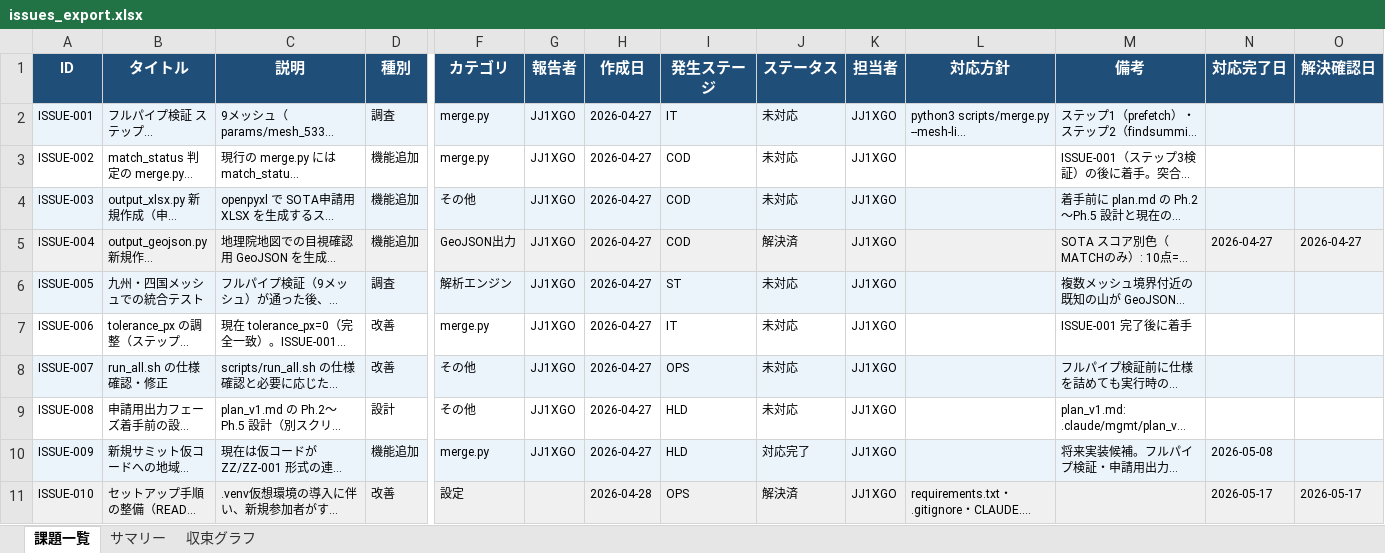
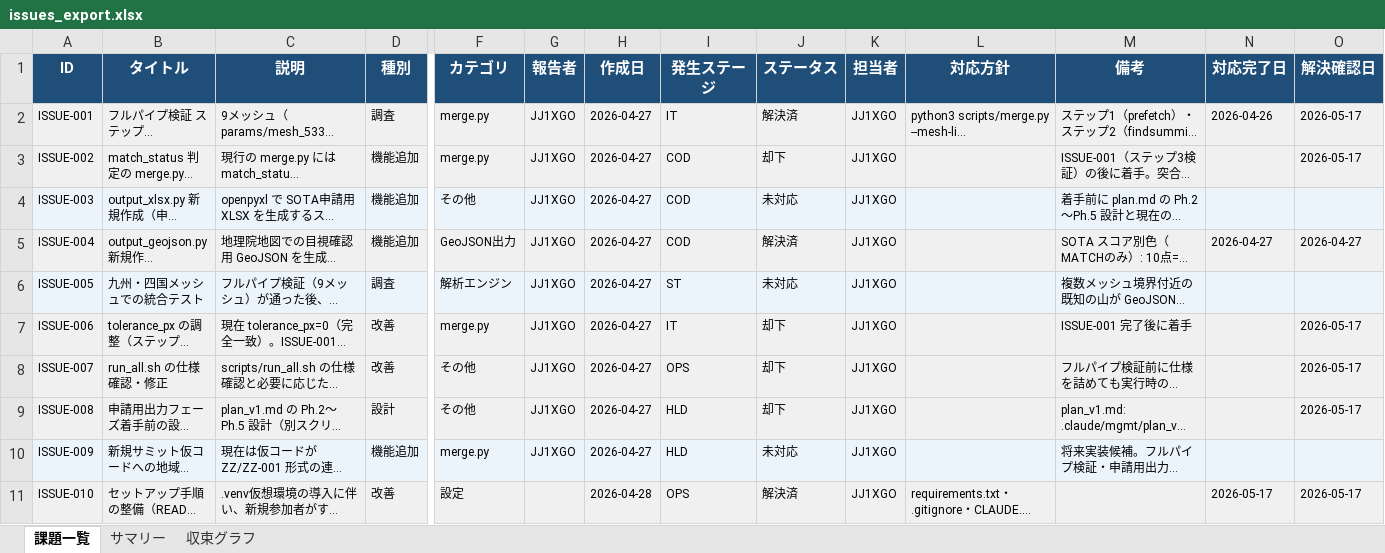
Before and after one commit to JJ1XGO/findsummits, an Excel workbook: mgmt/tracker/reports/issues_export.xlsx, sheet 課題一覧, drawn as a sheet; only a part is shown, gaps mark what is left out; long unchanged cells end in …; values as stored, in another font and other column widths than the file's, no borders; the diff covers the shown part only; the diff names each change by its address in the sheet, - before the commit and + after, or states it on an @@ line.

```diff
--- a/mgmt/tracker/reports/issues_export.xlsx (sheet 課題一覧)
+++ b/mgmt/tracker/reports/issues_export.xlsx (sheet 課題一覧)
-J2 (ステータス): 未対応
+J2 (ステータス): 解決済
-N2 (対応完了日): (empty)
+N2 (対応完了日): 2026-04-26
-O2:O3 (解決確認日): (empty)
+O2:O3 (解決確認日): 2026-05-17
-A3:D3 fill: none
+A3:D3 fill: #F0F0F0
-F3:O3 fill: none
+F3:O3 fill: #F0F0F0
-J3 (ステータス): 未対応
+J3 (ステータス): 却下
-A7:D7 fill: none
+A7:D7 fill: #F0F0F0
-F7:O7 fill: none
+F7:O7 fill: #F0F0F0
-J7:J9 (ステータス): 未対応
+J7:J9 (ステータス): 却下
-O7:O9 (解決確認日): (empty)
+O7:O9 (解決確認日): 2026-05-17
-A9:D9 fill: none
+A9:D9 fill: #F0F0F0
-F9:O9 fill: none
+F9:O9 fill: #F0F0F0
-J10 (ステータス): 対応完了
+J10 (ステータス): 未対応
-N10 (対応完了日): 2026-05-08
+N10 (対応完了日): (empty)
```
Also changed, not shown: 12 edited cells and cell formats elsewhere in this sheet, sheet サマリー, sheet 収束グラフ, 1 other file.
